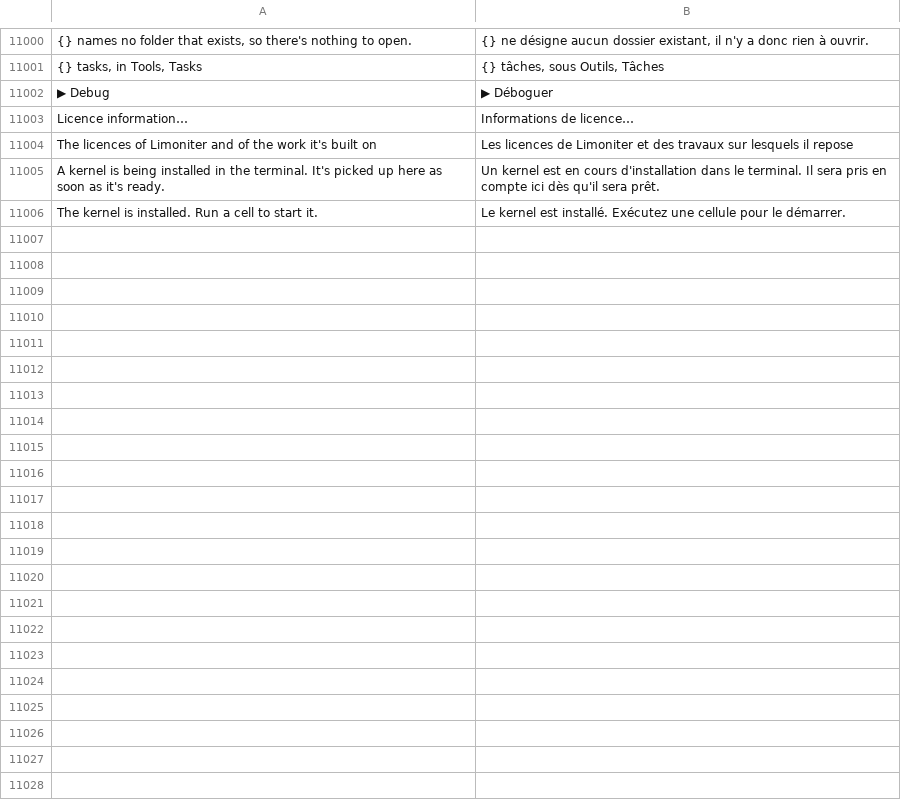
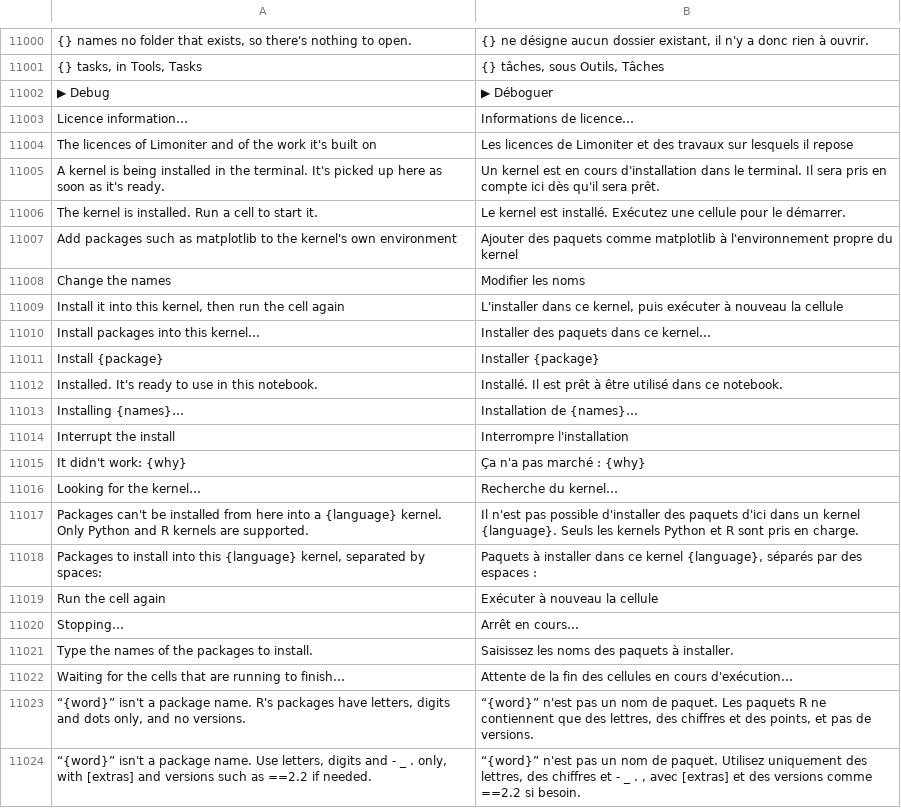
Before and after one commit to jolyonralph/limoniter, a TSV file: data/lang/fr.tsv, drawn as a sheet; only a part is shown, gaps mark what is left out.

```diff
--- a/data/lang/fr.tsv
+++ b/data/lang/fr.tsv
@@ -11006 +11006,19 @@ A kernel is being installed in the terminal. It's picked up here as soon as it's
 The kernel is installed. Run a cell to start it.	Le kernel est installé. Exécutez une cellule pour le démarrer.
+Add packages such as matplotlib to the kernel's own environment	Ajouter des paquets comme matplotlib à l'environnement propre du kernel
+Change the names	Modifier les noms
+Install it into this kernel, then run the cell again	L'installer dans ce kernel, puis exécuter à nouveau la cellule
+Install packages into this kernel…	Installer des paquets dans ce kernel…
+Install {package}	Installer {package}
+Installed. It's ready to use in this notebook.	Installé. Il est prêt à être utilisé dans ce notebook.
+Installing {names}…	Installation de {names}…
+Interrupt the install	Interrompre l'installation
+It didn't work: {why}	Ça n'a pas marché : {why}
+Looking for the kernel…	Recherche du kernel…
+Packages can't be installed from here into a {language} kernel. Only Python and R kernels are supported.	Il n'est pas possible d'installer des paquets d'ici dans un kernel {language}. Seuls les kernels Python et R sont pris en charge.
+Packages to install into this {language} kernel, separated by spaces:	Paquets à installer dans ce kernel {language}, séparés par des espaces :
+Run the cell again	Exécuter à nouveau la cellule
+Stopping…	Arrêt en cours…
+Type the names of the packages to install.	Saisissez les noms des paquets à installer.
+Waiting for the cells that are running to finish…	Attente de la fin des cellules en cours d'exécution…
+“{word}” isn't a package name. R's packages have letters, digits and dots only, and no versions.	“{word}” n'est pas un nom de paquet. Les paquets R ne contiennent que des lettres, des chiffres et des points, et pas de versions.
+“{word}” isn't a package name. Use letters, digits and - _ . only, with [extras] and versions such as ==2.2 if needed.	“{word}” n'est pas un nom de paquet. Utilisez uniquement des lettres, des chiffres et - _ . , avec [extras] et des versions comme ==2.2 si besoin.
```
Also changed, not shown: data/lang/de.tsv, data/lang/es.tsv, 9 other files.
